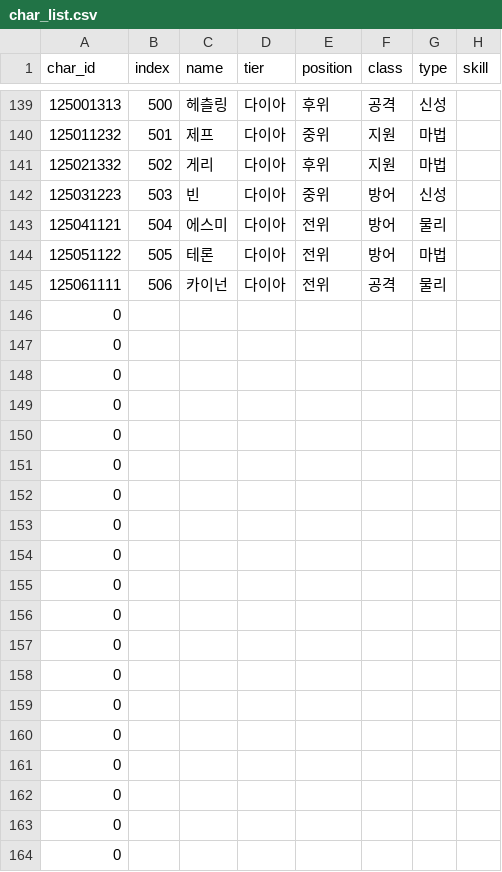
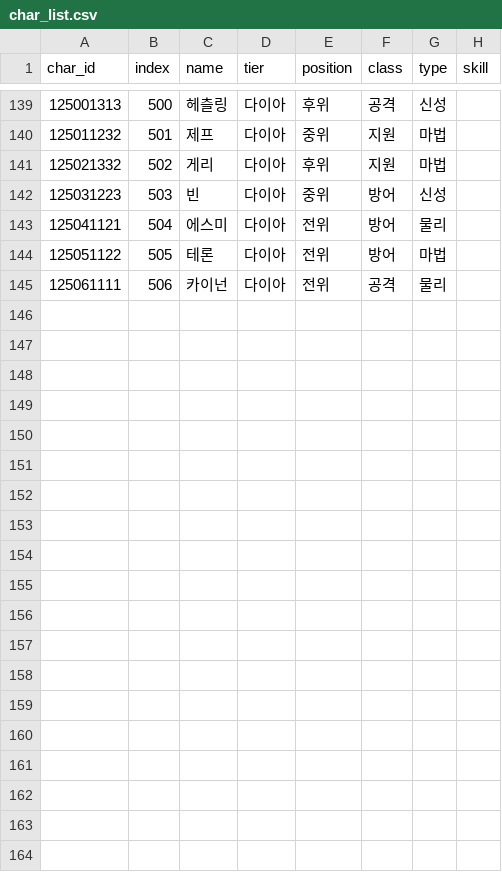
Before and after one commit to Kimighwan/neglect, a CSV file: Assets/Resources/DataTable/char_list.csv, drawn as a sheet; only a part is shown, gaps mark what is left out; the diff covers the shown part only.

```diff
--- a/Assets/Resources/DataTable/char_list.csv
+++ b/Assets/Resources/DataTable/char_list.csv
@@ -145,20 +145 @@
 125061111,506,카이넌,다이아,전위,공격,물리,,,,,,
-0,,,,,,,,,,,,
-0,,,,,,,,,,,,
-0,,,,,,,,,,,,
-0,,,,,,,,,,,,
-0,,,,,,,,,,,,
-0,,,,,,,,,,,,
-0,,,,,,,,,,,,
-0,,,,,,,,,,,,
-0,,,,,,,,,,,,
-0,,,,,,,,,,,,
-0,,,,,,,,,,,,
-0,,,,,,,,,,,,
-0,,,,,,,,,,,,
-0,,,,,,,,,,,,
-0,,,,,,,,,,,,
-0,,,,,,,,,,,,
-0,,,,,,,,,,,,
-0,,,,,,,,,,,,
-0,,,,,,,,,,,,
```
Also changed, not shown: 51 removed rows elsewhere in this file, 1 other file.
